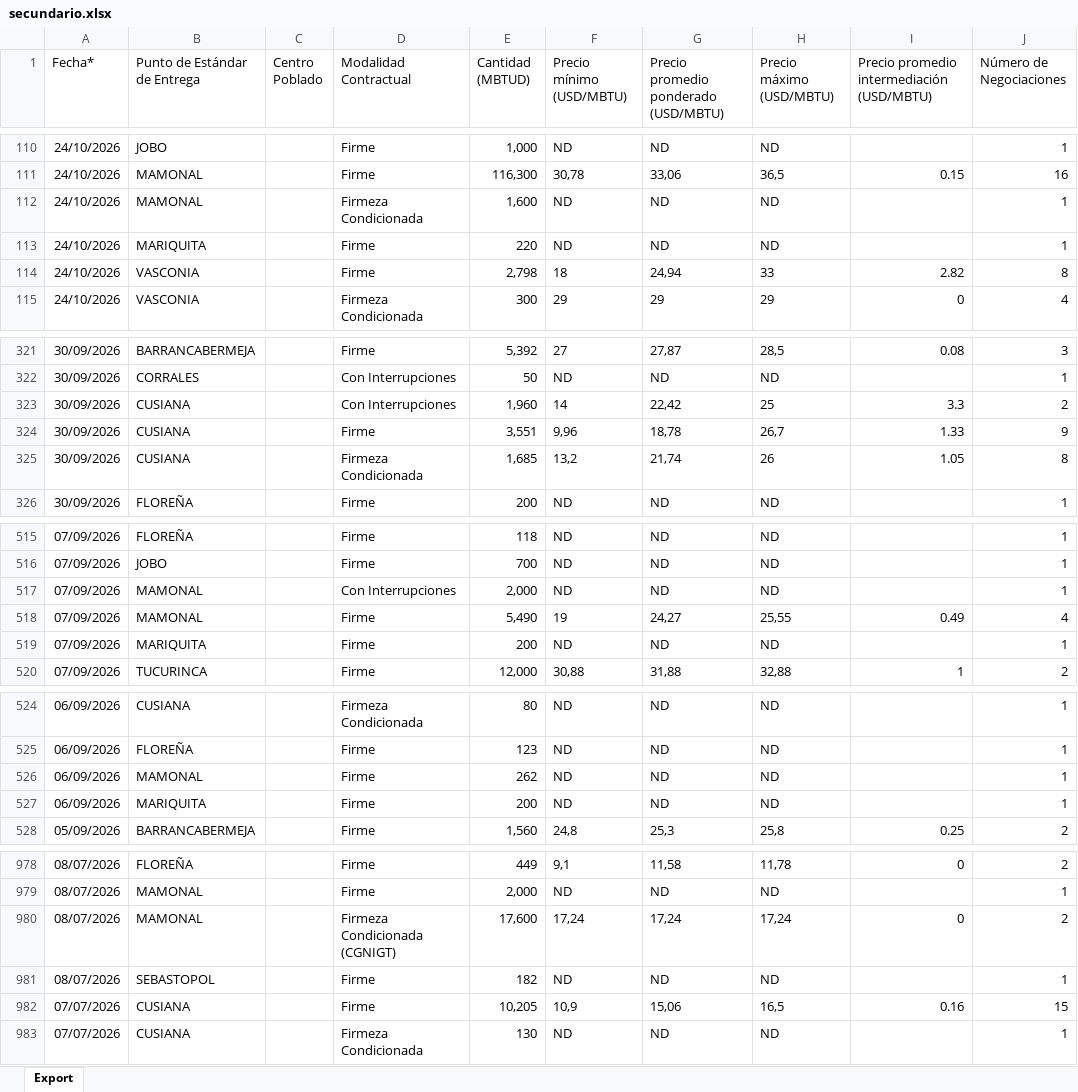
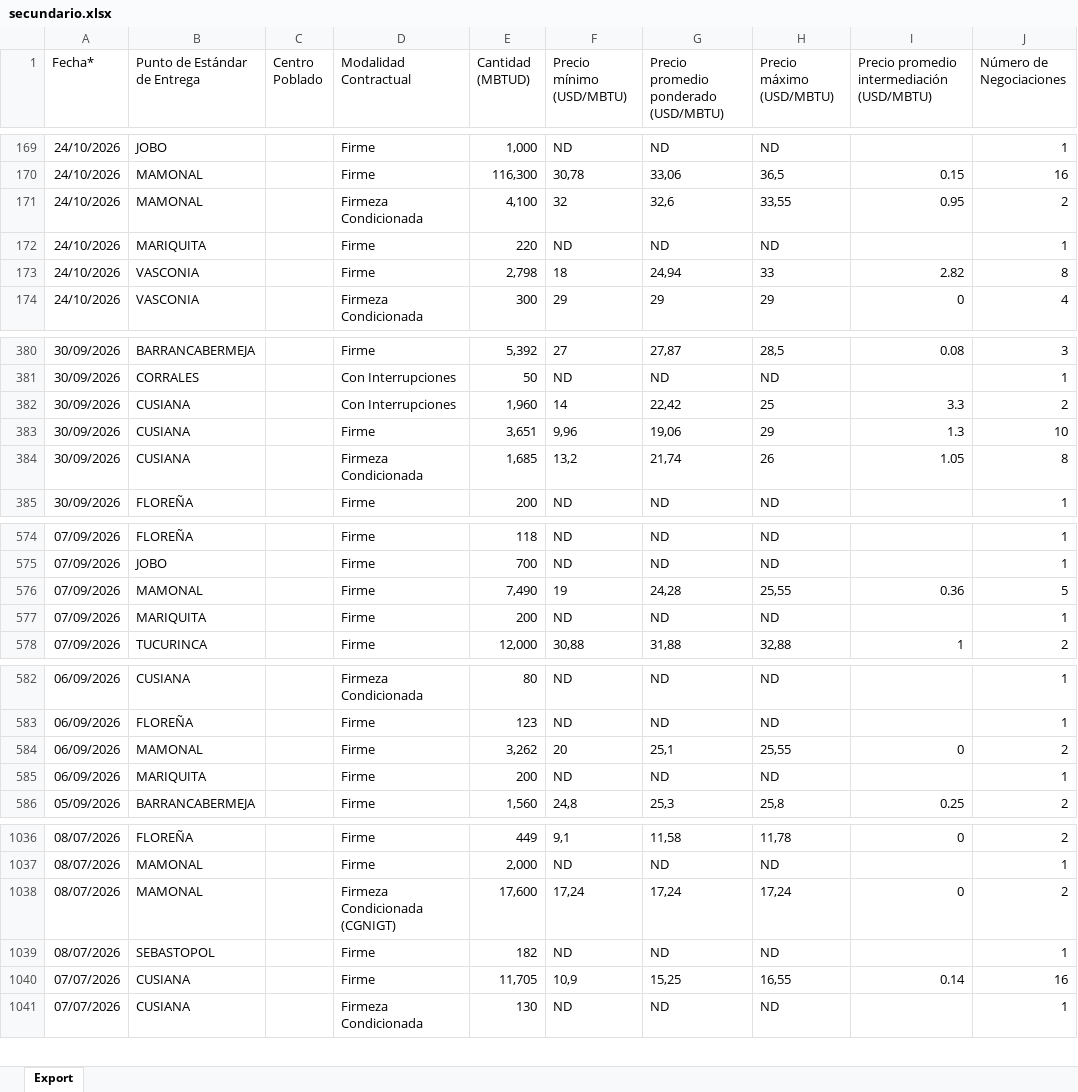
Before and after one commit to NicolMckinly/MercadoElectrico, an Excel workbook: reporte-gas/datos/secundario.xlsx, sheet Export, drawn as a sheet; only a part is shown, gaps mark what is left out; values as stored, in another font and other column widths than the file's, no borders; removed rows and columns are numbered as before the commit, all else as after; the diff covers the shown part only; the diff names each change by its address in the sheet, - before the commit and + after, or states it on an @@ line.

```diff
--- a/reporte-gas/datos/secundario.xlsx (sheet Export)
+++ b/reporte-gas/datos/secundario.xlsx (sheet Export)
-E171 (Cantidad (MBTUD)): 1,600
+E171 (Cantidad (MBTUD)): 4,100
-F171 (Precio mínimo (USD/MBTU)): ND
+F171 (Precio mínimo (USD/MBTU)): 32
-G171: ND
+G171: 32,6
-H171 (Precio máximo (USD/MBTU)): ND
+H171 (Precio máximo (USD/MBTU)): 33,55
-I171: (empty)
+I171: 0.95
-J171 (Número de Negociaciones): 1
+J171 (Número de Negociaciones): 2
-E383 (Cantidad (MBTUD)): 3,551
+E383 (Cantidad (MBTUD)): 3,651
-G383: 18,78
+G383: 19,06
-H383 (Precio máximo (USD/MBTU)): 26,7
+H383 (Precio máximo (USD/MBTU)): 29
-I383: 1.33
+I383: 1.3
-J383 (Número de Negociaciones): 9
+J383 (Número de Negociaciones): 10
-row 517: 07/09/2026 | MAMONAL |  | Con Interrupciones | 2,000 | ND | ND | ND |  | 1
-E576 (Cantidad (MBTUD)): 5,490
+E576 (Cantidad (MBTUD)): 7,490
-G576: 24,27
+G576: 24,28
-I576: 0.49
+I576: 0.36
-J576 (Número de Negociaciones): 4
+J576 (Número de Negociaciones): 5
-E584 (Cantidad (MBTUD)): 262
+E584 (Cantidad (MBTUD)): 3,262
-F584 (Precio mínimo (USD/MBTU)): ND
+F584 (Precio mínimo (USD/MBTU)): 20
-G584: ND
+G584: 25,1
-H584 (Precio máximo (USD/MBTU)): ND
+H584 (Precio máximo (USD/MBTU)): 25,55
-I584: (empty)
+I584: 0
-J584 (Número de Negociaciones): 1
+J584 (Número de Negociaciones): 2
-E1040 (Cantidad (MBTUD)): 10,205
+E1040 (Cantidad (MBTUD)): 11,705
-G1040: 15,06
+G1040: 15,25
-H1040 (Precio máximo (USD/MBTU)): 16,5
+H1040 (Precio máximo (USD/MBTU)): 16,55
-I1040: 0.16
+I1040: 0.14
-J1040 (Número de Negociaciones): 15
+J1040 (Número de Negociaciones): 16
```
Also changed, not shown: 59 added rows and 7 edited cells elsewhere in this sheet.
